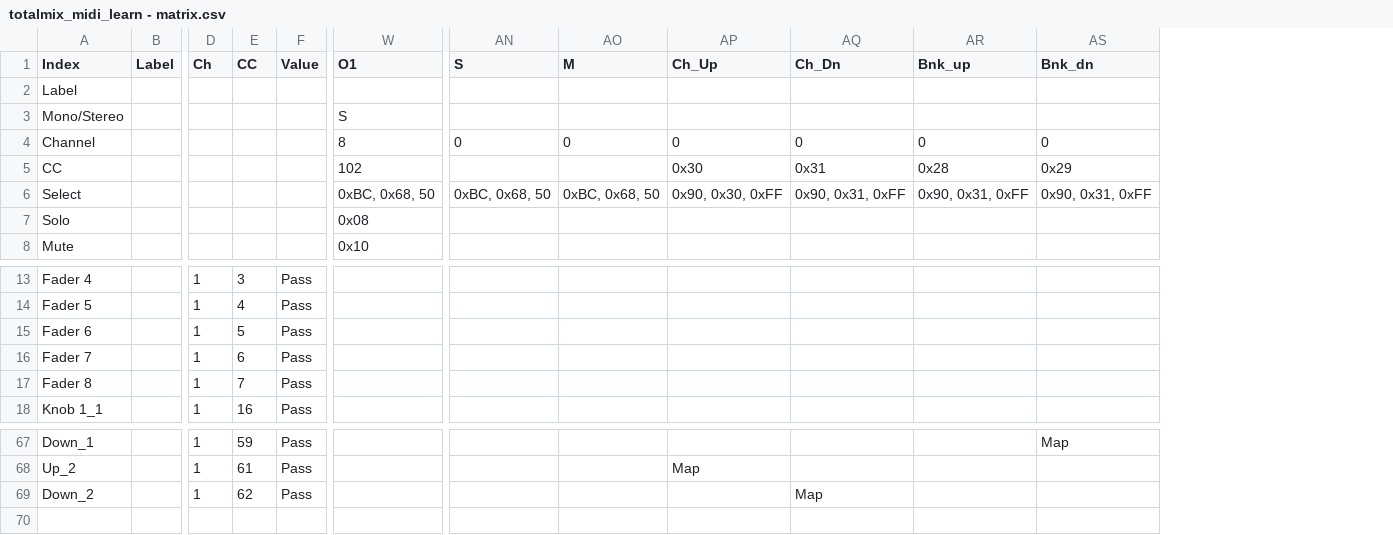
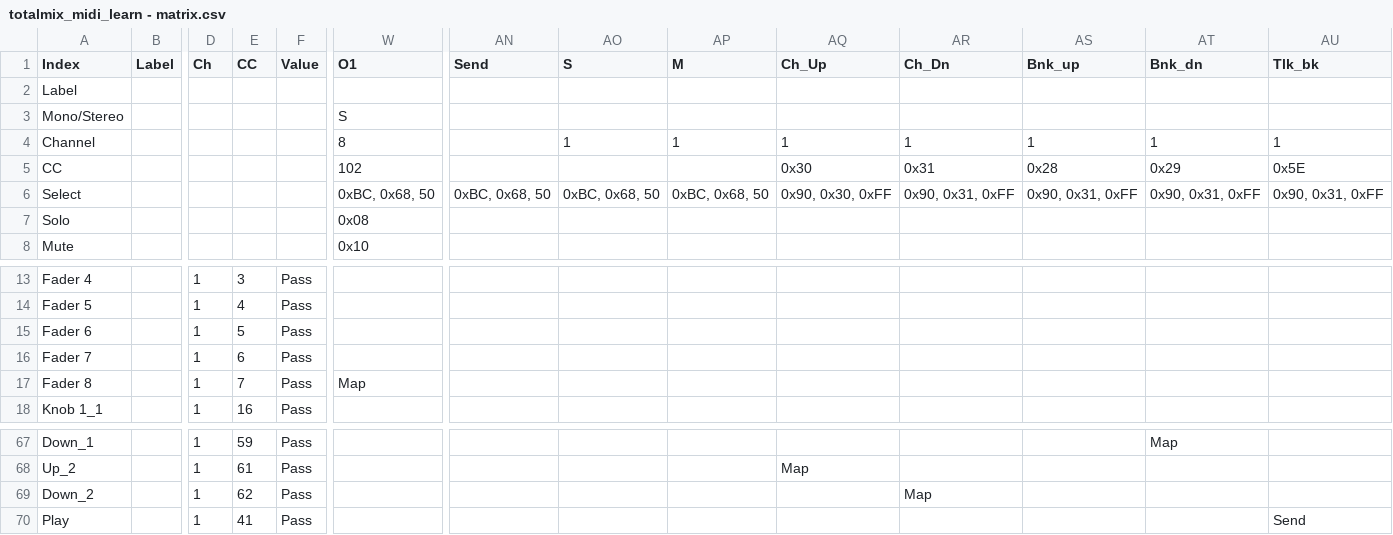
Before and after one commit to andreaseinsiedler/totalmix_midi_mapping, a CSV file: totalmix_midi_learn - matrix.csv, drawn as a sheet; only a part is shown, gaps mark what is left out; addresses are those after the commit; rows hold the shown columns only; the diff names each change by its address in the sheet, - before the commit and + after, or states it on an @@ line.

```diff
--- a/totalmix_midi_learn - matrix.csv
+++ b/totalmix_midi_learn - matrix.csv
+column AN (Send), row 6: 0xBC, 0x68, 50
+column AU (Tlk_bk), rows 4-6: 1 | 0x5E | 0x90, 0x31, 0xFF
-AO4 (S): 0
+AO4 (S): 1
-AP4 (M): 0
+AP4 (M): 1
-AQ4 (Ch_Up): 0
+AQ4 (Ch_Up): 1
-AR4 (Ch_Dn): 0
+AR4 (Ch_Dn): 1
-AS4 (Bnk_up): 0
+AS4 (Bnk_up): 1
-AT4 (Bnk_dn): 0
+AT4 (Bnk_dn): 1
-W17 (O1): (empty)
+W17 (O1): Map
+row 70: Play |  | 1 | 41 | Pass |  |  |  |  |  |  |  |  | Send
```
Also changed, not shown: 1 other file.
